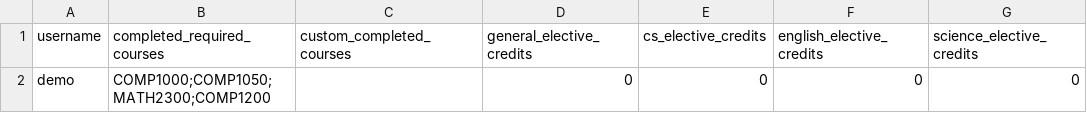
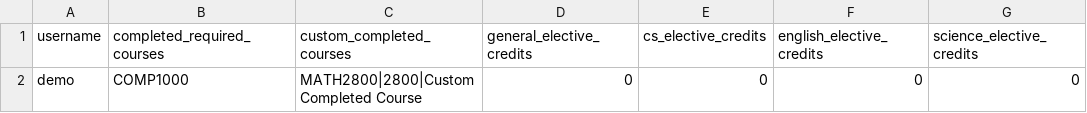
Before and after one commit to folajimiiatwit/wentworth-smart-academic-planner, a CSV file: data/users.csv, drawn as a sheet; only a part is shown; the diff names each change by its address in the sheet, - before the commit and + after, or states it on an @@ line.

Commit message:
Update demo user completed courses and modify .gitignore

```diff
--- a/data/users.csv
+++ b/data/users.csv
-B2 (completed_required_courses): COMP1000;COMP1050;MATH2300;COMP1200
+B2 (completed_required_courses): COMP1000
-C2 (custom_completed_courses): (empty)
+C2 (custom_completed_courses): MATH2800|2800|Custom Completed Course
```
Also changed, not shown: 1 other file.
